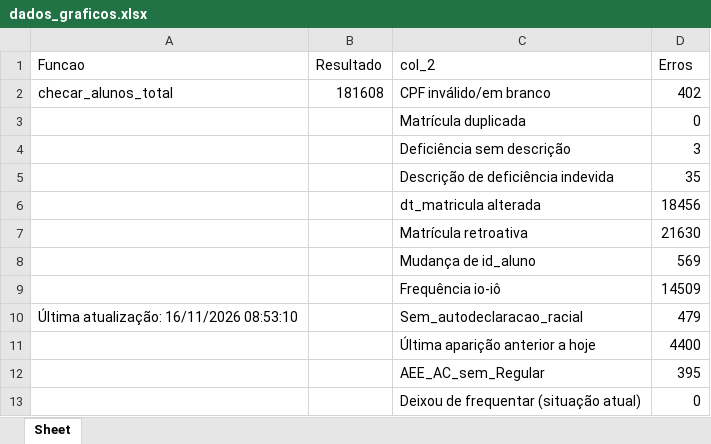
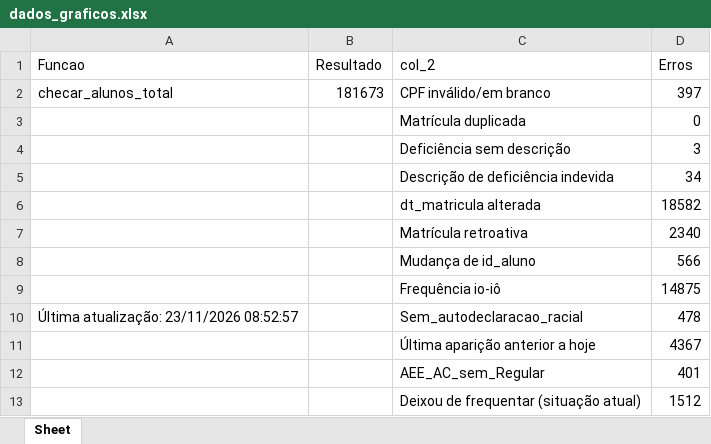
Before and after one commit to viniciusfrancis-lab/JARVIS, an Excel workbook: 3 - Painel_de_Alertas/dados_graficos/dados_graficos.xlsx, sheet Sheet, drawn as a sheet; values as stored, in another font and other column widths than the file's, no borders; the diff names each change by its address in the sheet, - before the commit and + after, or states it on an @@ line.

```diff
--- a/3 - Painel_de_Alertas/dados_graficos/dados_graficos.xlsx (sheet Sheet)
+++ b/3 - Painel_de_Alertas/dados_graficos/dados_graficos.xlsx (sheet Sheet)
-B2 (Resultado): 181608
+B2 (Resultado): 181673
-D2 (Erros): 402
+D2 (Erros): 397
-D5 (Erros): 35
+D5 (Erros): 34
-D6 (Erros): 18456
+D6 (Erros): 18582
-D7 (Erros): 21630
+D7 (Erros): 2340
-D8 (Erros): 569
+D8 (Erros): 566
-D9 (Erros): 14509
+D9 (Erros): 14875
-A10 (Funcao): Última atualização: 16/11/2026 08:53:10
+A10 (Funcao): Última atualização: 23/11/2026 08:52:57
-D10 (Erros): 479
+D10 (Erros): 478
-D11 (Erros): 4400
+D11 (Erros): 4367
-D12 (Erros): 395
+D12 (Erros): 401
-D13 (Erros): 0
+D13 (Erros): 1512
```
Also changed, not shown: 3 - Painel_de_Alertas/dados_graficos/alerta_ultima_aparicao.xlsx, 2 other files.
